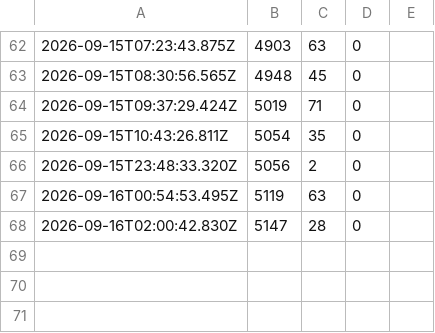
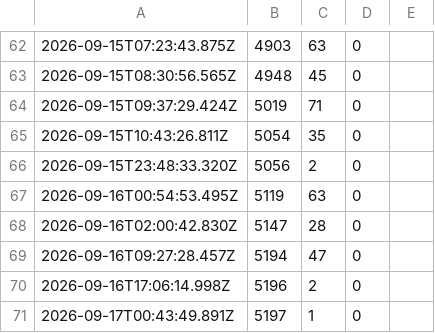
Before and after one commit to Makabeez/aegis-watcher, a CSV file: kpi.csv, drawn as a sheet; only a part is shown, gaps mark what is left out.

Commit message:
kpi snapshot 2026-09-17

```diff
--- a/kpi.csv
+++ b/kpi.csv
@@ -68 +68,4 @@
 2026-09-16T02:00:42.830Z,5147,28,0,
+2026-09-16T09:27:28.457Z,5194,47,0,
+2026-09-16T17:06:14.998Z,5196,2,0,
+2026-09-17T00:43:49.891Z,5197,1,0,
```
